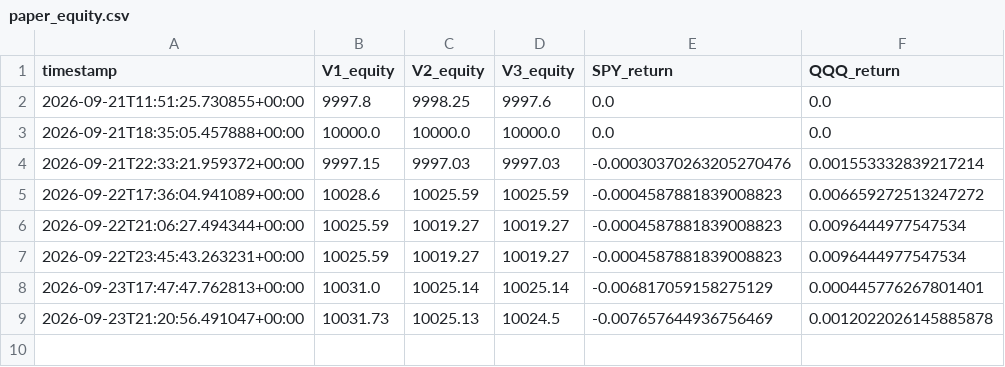
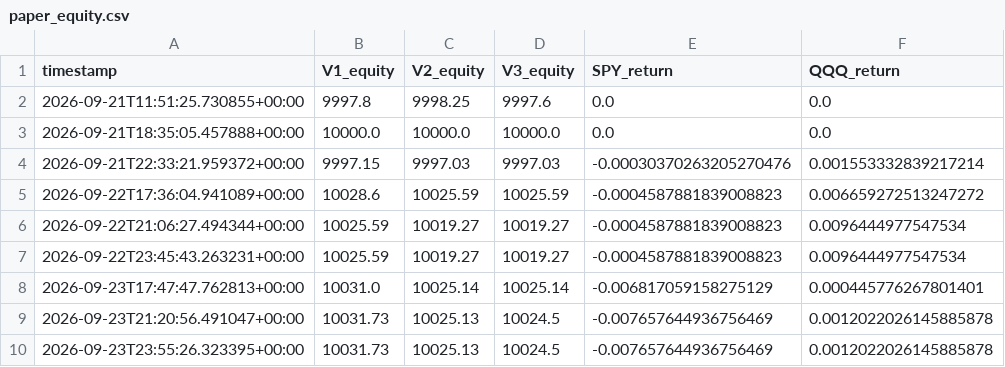
Before and after one commit to rk93/stocks-ai-analyzer, a CSV file: data/paper_equity.csv, drawn as a sheet.

```diff
--- a/data/paper_equity.csv
+++ b/data/paper_equity.csv
@@ -9 +9,2 @@ timestamp,V1_equity,V2_equity,V3_equity,SPY_return,QQQ_return
 2026-09-23T21:20:56.491047+00:00,10031.73,10025.13,10024.5,-0.007657644936756469,0.0012022026145885878
+2026-09-23T23:55:26.323395+00:00,10031.73,10025.13,10024.5,-0.007657644936756469,0.0012022026145885878
```
Also changed, not shown: data/day_opportunities_latest.csv, data/predictions.csv, 11 other files.
